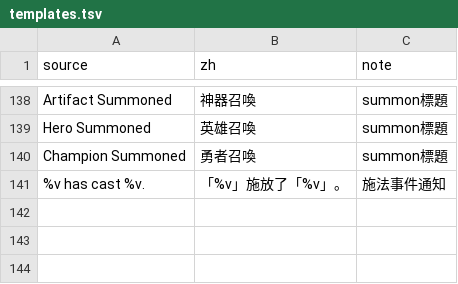
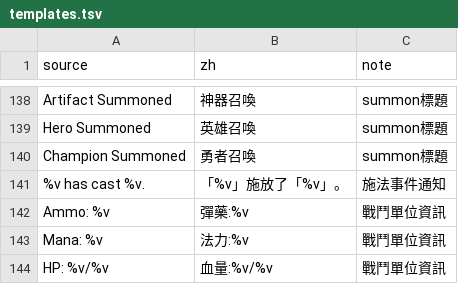
Before and after one commit to wicanr2/master-of-magic-cht, a TSV file: docs/strings/templates.tsv, drawn as a sheet; only a part is shown, gaps mark what is left out.

```diff
--- a/docs/strings/templates.tsv
+++ b/docs/strings/templates.tsv
@@ -141 +141,4 @@ Champion Summoned	勇者召喚	summon標題
 %v has cast %v.	「%v」施放了「%v」。	施法事件通知
+Ammo: %v	彈藥:%v	戰鬥單位資訊
+Mana: %v	法力:%v	戰鬥單位資訊
+HP: %v/%v	血量:%v/%v	戰鬥單位資訊
```
Also changed, not shown: docs/strings/ui.tsv, 4 other files.
